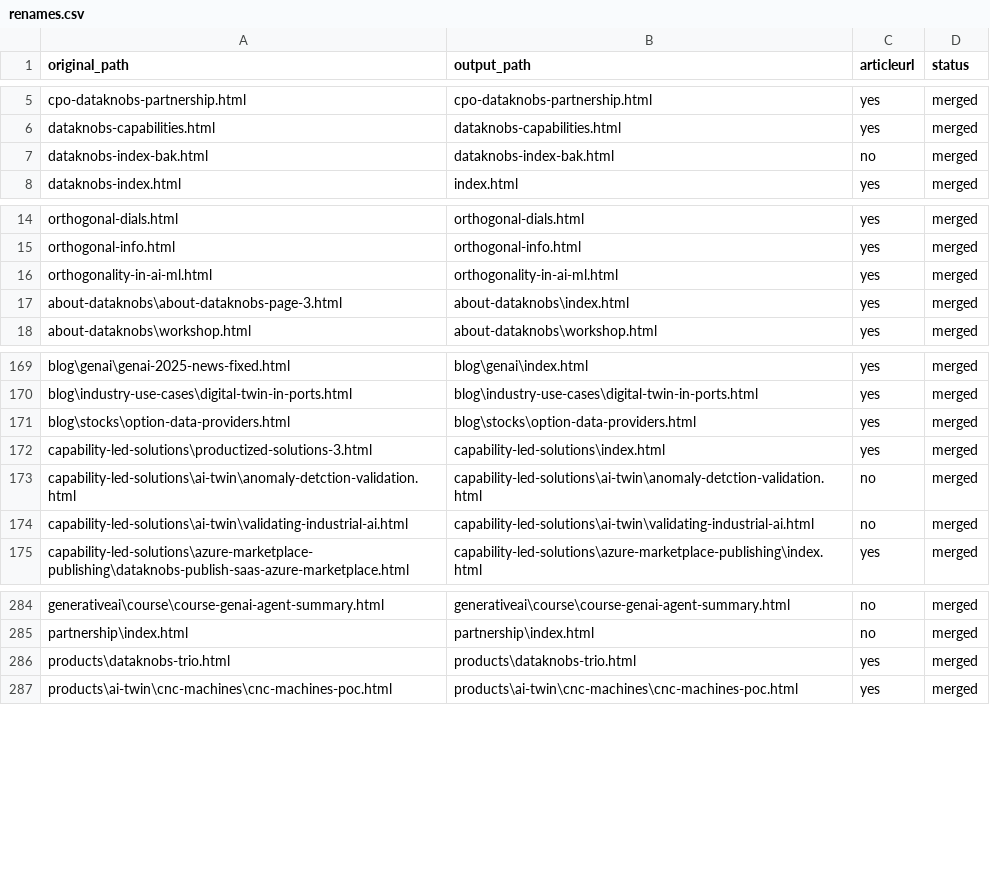
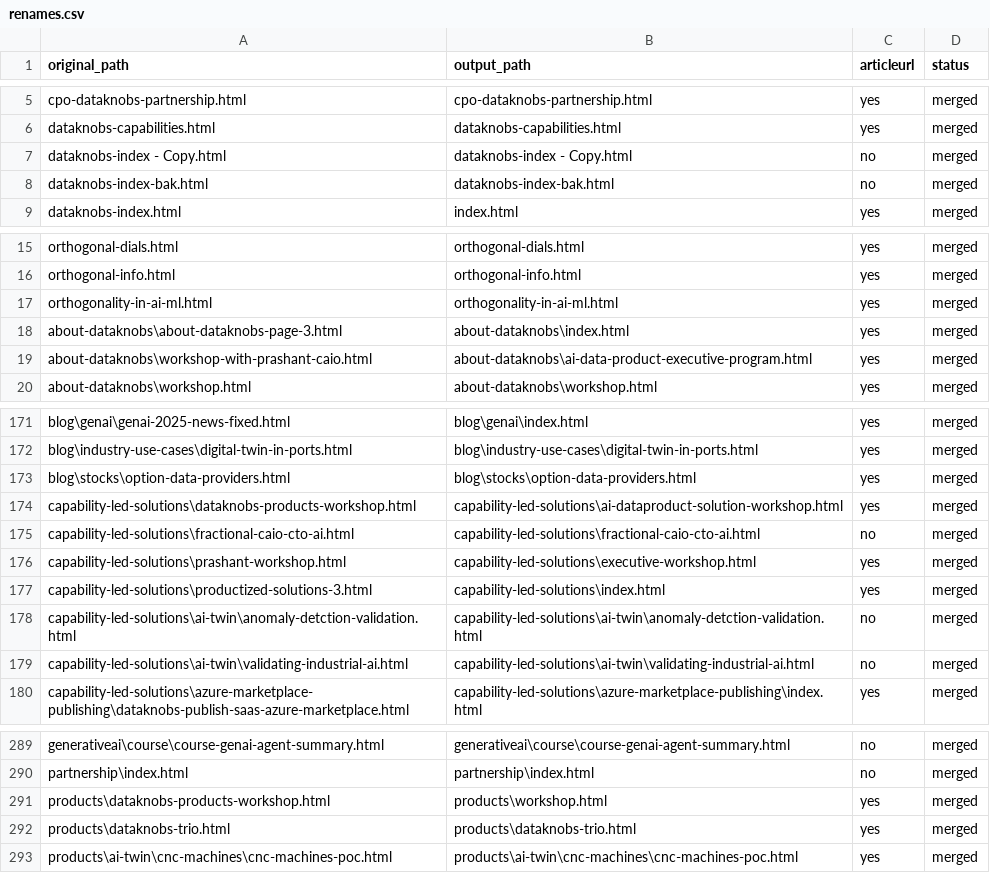
Before and after one commit to create-websites/dataknobs, a CSV file: output/content/renames.csv, drawn as a sheet; only a part is shown, gaps mark what is left out; the diff names each change by its address in the sheet, - before the commit and + after, or states it on an @@ line.

Commit message:
workshop page redirect

```diff
--- a/output/content/renames.csv
+++ b/output/content/renames.csv
+row 7: dataknobs-index - Copy.html | dataknobs-index - Copy.html | no | merged
+row 19: about-dataknobs\workshop-with-prashant-caio.html | about-dataknobs\ai-data-product-executive-program.html | yes | merged
+row 174: capability-led-solutions\dataknobs-products-workshop.html | capability-led-solutions\ai-dataproduct-solution-workshop.html | yes | merged
+row 175: capability-led-solutions\fractional-caio-cto-ai.html | capability-led-solutions\fractional-caio-cto-ai.html | no | merged
+row 176: capability-led-solutions\prashant-workshop.html | capability-led-solutions\executive-workshop.html | yes | merged
+row 291: products\dataknobs-products-workshop.html | products\workshop.html | yes | merged
```
Also changed, not shown: 12 other files.
